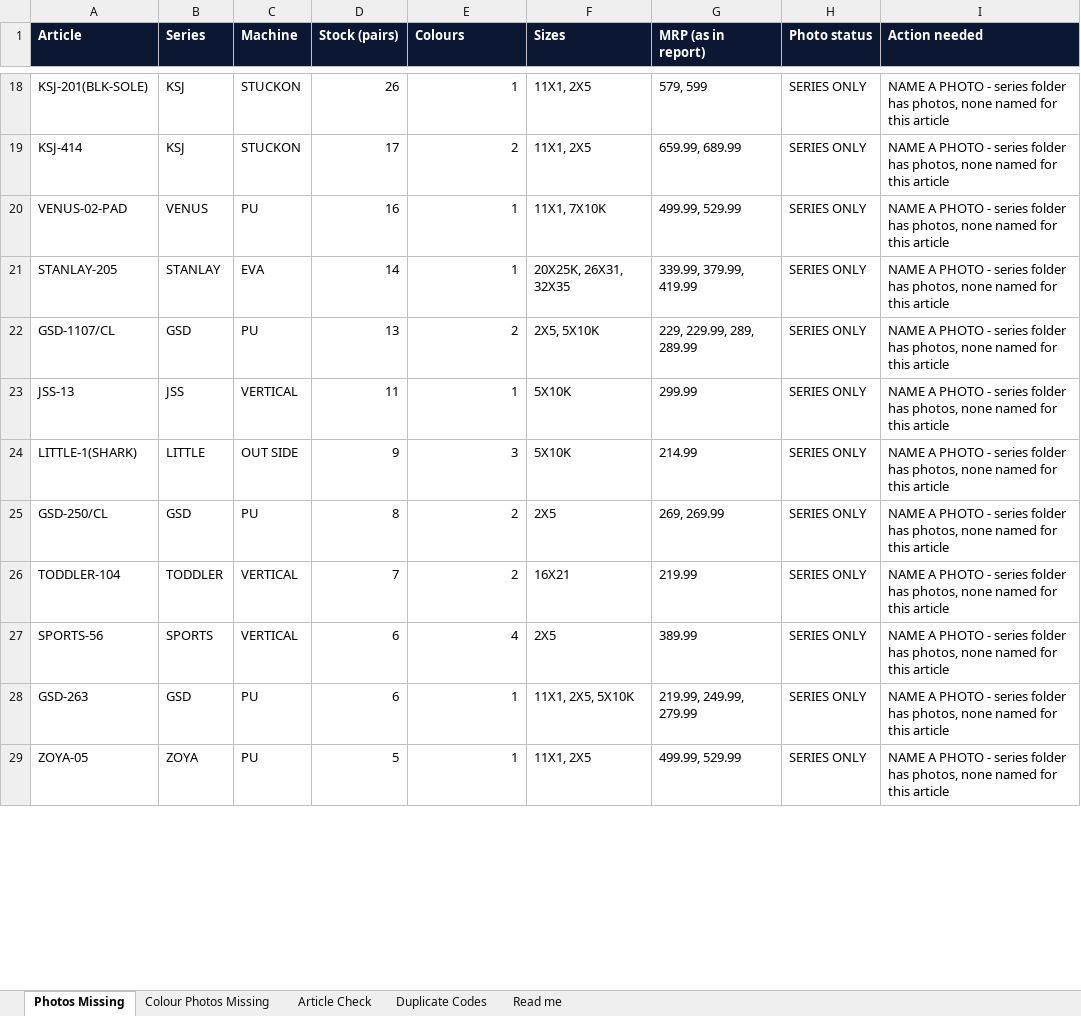
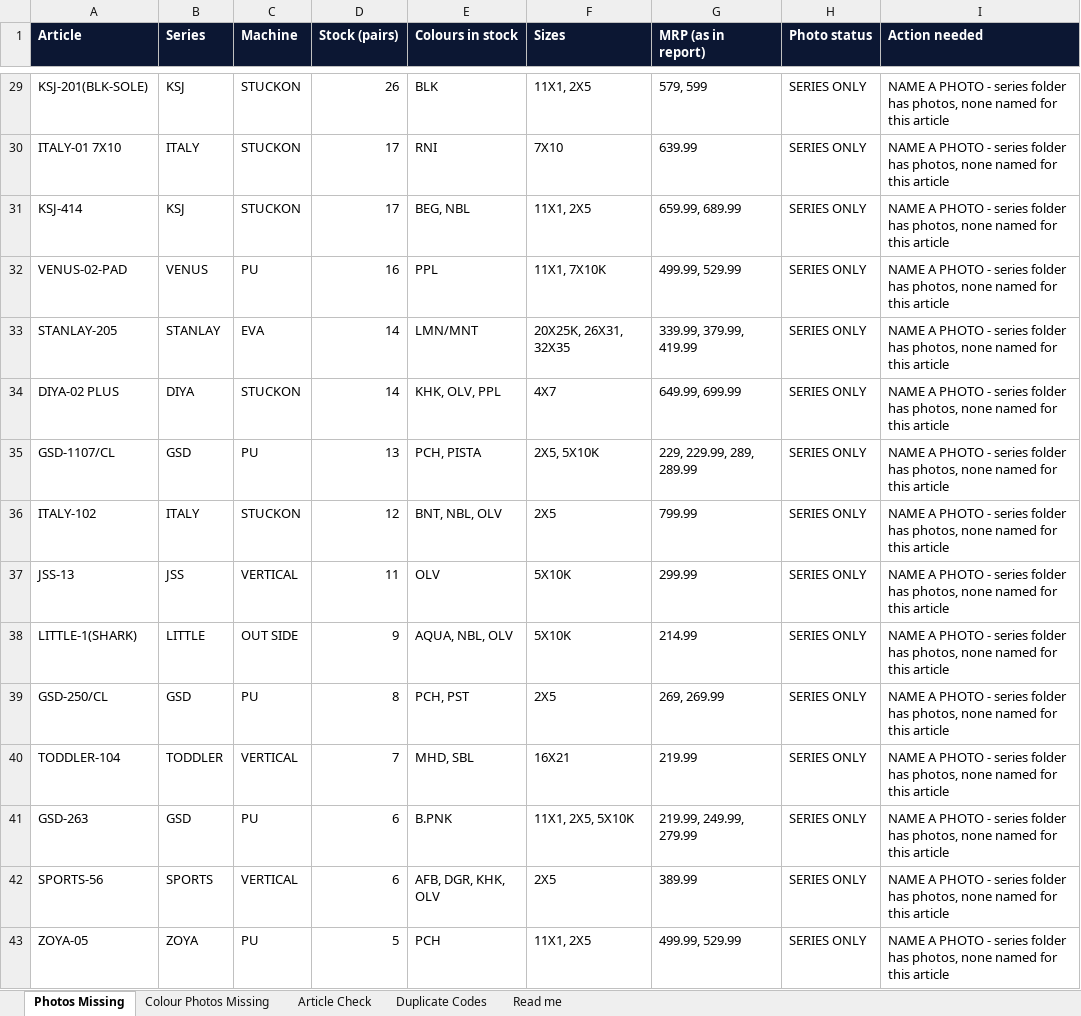
Before and after one commit to OjasBD2005/STARKIDZ.TRACKER, an Excel workbook: Article-Photos-Missing.xlsx, sheet Photos Missing, drawn as a sheet; only a part is shown, gaps mark what is left out; values as stored, in another font and other column widths than the file's, no borders; removed rows and columns are numbered as before the commit, all else as after; the diff covers the shown part only; the diff names each change by its address in the sheet, - before the commit and + after, or states it on an @@ line.

```diff
--- a/Article-Photos-Missing.xlsx (sheet Photos Missing)
+++ b/Article-Photos-Missing.xlsx (sheet Photos Missing)
-E1: Colours
+E1: Colours in stock
-E29 (Colours in stock): 1
+E29 (Colours in stock): BLK
+row 30: ITALY-01 7X10 | ITALY | STUCKON | 17 | RNI | 7X10 | 639.99 | SERIES ONLY | NAME A PHOTO - series folder has photos, none named for this article
-E31 (Colours in stock): 2
+E31 (Colours in stock): BEG, NBL
-E32 (Colours in stock): 1
+E32 (Colours in stock): PPL
-E33 (Colours in stock): 1
+E33 (Colours in stock): LMN/MNT
+row 34: DIYA-02 PLUS | DIYA | STUCKON | 14 | KHK, OLV, PPL | 4X7 | 649.99, 699.99 | SERIES ONLY | NAME A PHOTO - series folder has photos, none named for this article
-E35 (Colours in stock): 2
+E35 (Colours in stock): PCH, PISTA
+row 36: ITALY-102 | ITALY | STUCKON | 12 | BNT, NBL, OLV | 2X5 | 799.99 | SERIES ONLY | NAME A PHOTO - series folder has photos, none named for this article
-E37 (Colours in stock): 1
+E37 (Colours in stock): OLV
-E38 (Colours in stock): 3
+E38 (Colours in stock): AQUA, NBL, OLV
-E39 (Colours in stock): 2
+E39 (Colours in stock): PCH, PST
-E40 (Colours in stock): 2
+E40 (Colours in stock): MHD, SBL
-row 27: SPORTS-56 | SPORTS | VERTICAL | 6 | 4 | 2X5 | 389.99 | SERIES ONLY | NAME A PHOTO - series folder has photos, none named for this article
-E41 (Colours in stock): 1
+E41 (Colours in stock): B.PNK
+row 42: SPORTS-56 | SPORTS | VERTICAL | 6 | AFB, DGR, KHK, OLV | 2X5 | 389.99 | SERIES ONLY | NAME A PHOTO - series folder has photos, none named for this article
-E43 (Colours in stock): 1
+E43 (Colours in stock): PCH
```
Also changed, not shown: 14 added rows, 24 removed rows and 23 edited cells elsewhere in this sheet, sheet Article Check, sheet Read me, 2 other files.
